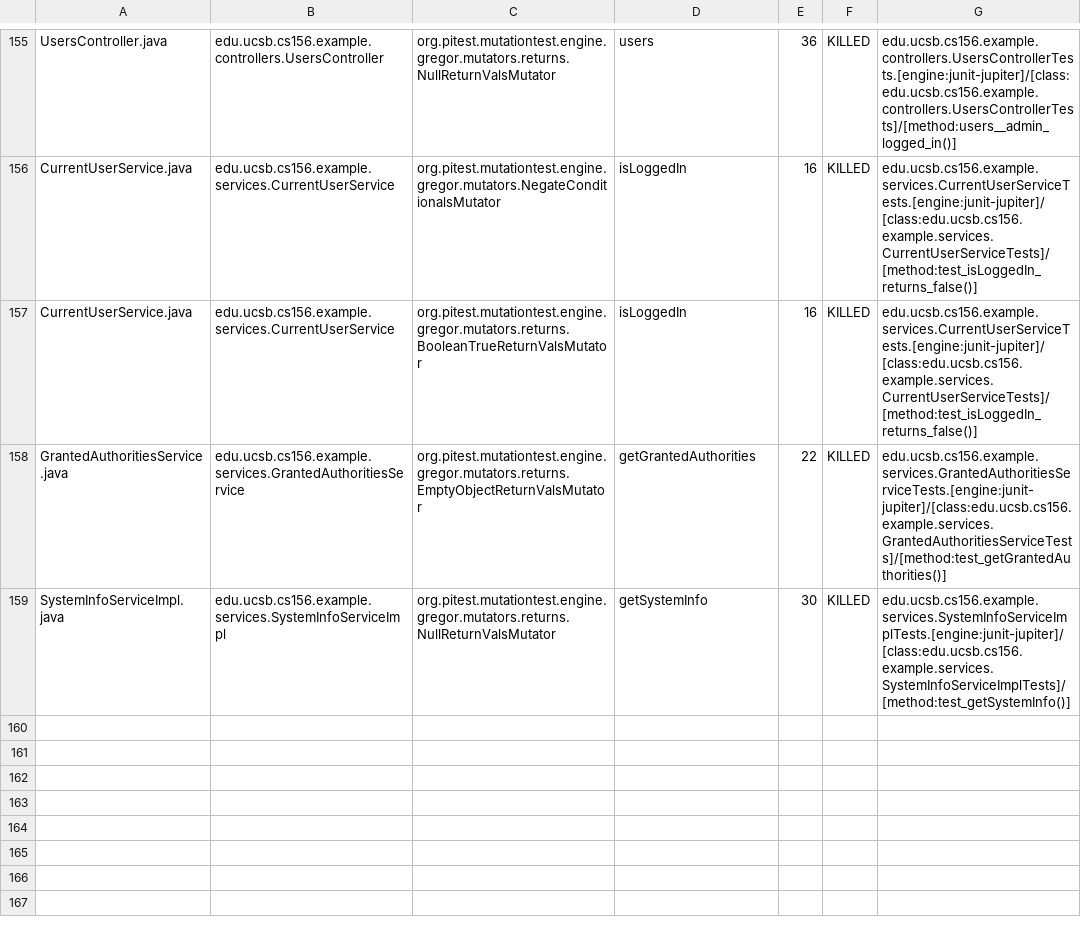
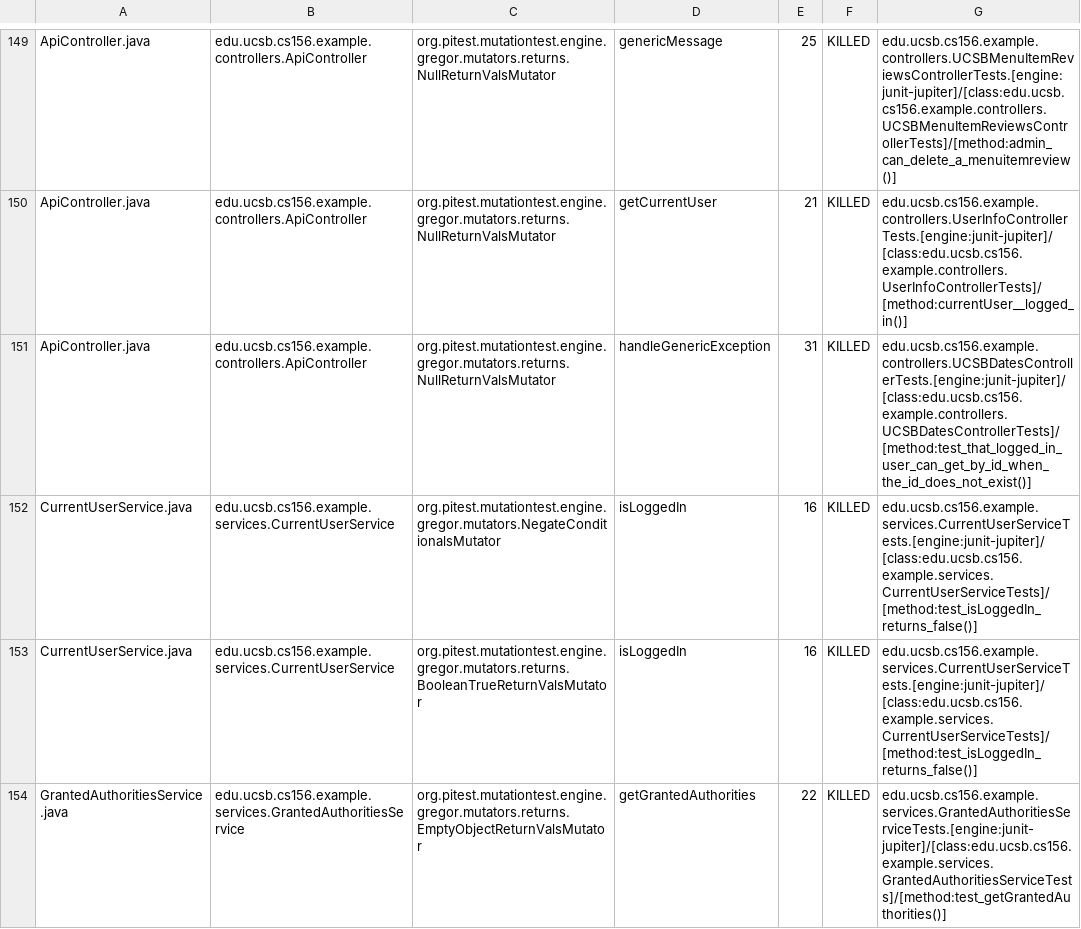
Before and after one commit to ucsb-cs156-w24/team03-w24-4pm-3, a CSV file: prs/120/pitest/mutations.csv, drawn as a sheet; only a part is shown, gaps mark what is left out; the shorter side is filled out with more unchanged rows; addresses are those after the commit; the diff covers the shown part only; the diff names each change by its address in the sheet, - before the commit and + after, or states it on an @@ line.

Commit message:
Deploying to gh-pages from @ ucsb-cs156-w24/team03-w24-4pm-3@026a9be167537f45e3cf7955242a615801da71f9 🚀

```diff
--- a/prs/120/pitest/mutations.csv
+++ b/prs/120/pitest/mutations.csv
-A149: UsersController.java
+A149: ApiController.java
-B149: edu.ucsb.cs156.example.controllers.UsersController
+B149: edu.ucsb.cs156.example.controllers.ApiController
-D149: users
+D149: genericMessage
-E149: 36
+E149: 25
-G149: edu.ucsb.cs156.example.controllers.UsersControllerTests.[engine:junit-jupiter]/[class:edu.ucsb.cs156.example.controllers.UsersControllerTests]/[method:users__admin_logged_in()]
+G149: edu.ucsb.cs156.example.controllers.UCSBMenuItemReviewsControllerTests.[engine:junit-jupiter]/[class:edu.ucsb.cs156.example.controllers.UCSBMenuItemReviewsControllerTests]/[method:admin_can_delete_a_menuitemreview()]
@@ row 2 moved to row 150: ApiController.java @@
@@ row 3 moved to row 151: ApiController.java @@
```
Also changed, not shown: 1 added row, 1 removed row and 94 moved rows elsewhere in this file, 17 other files.
